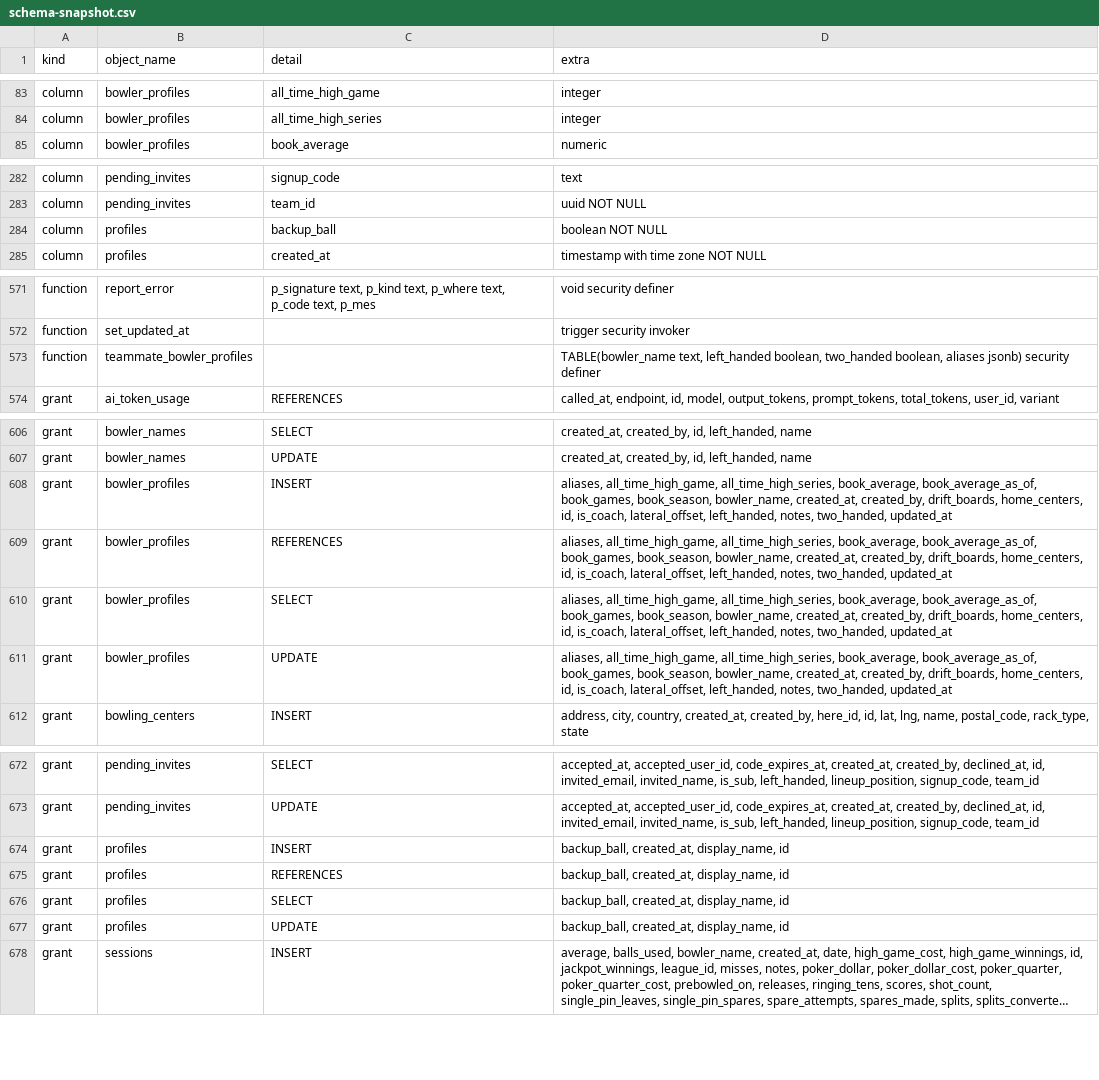
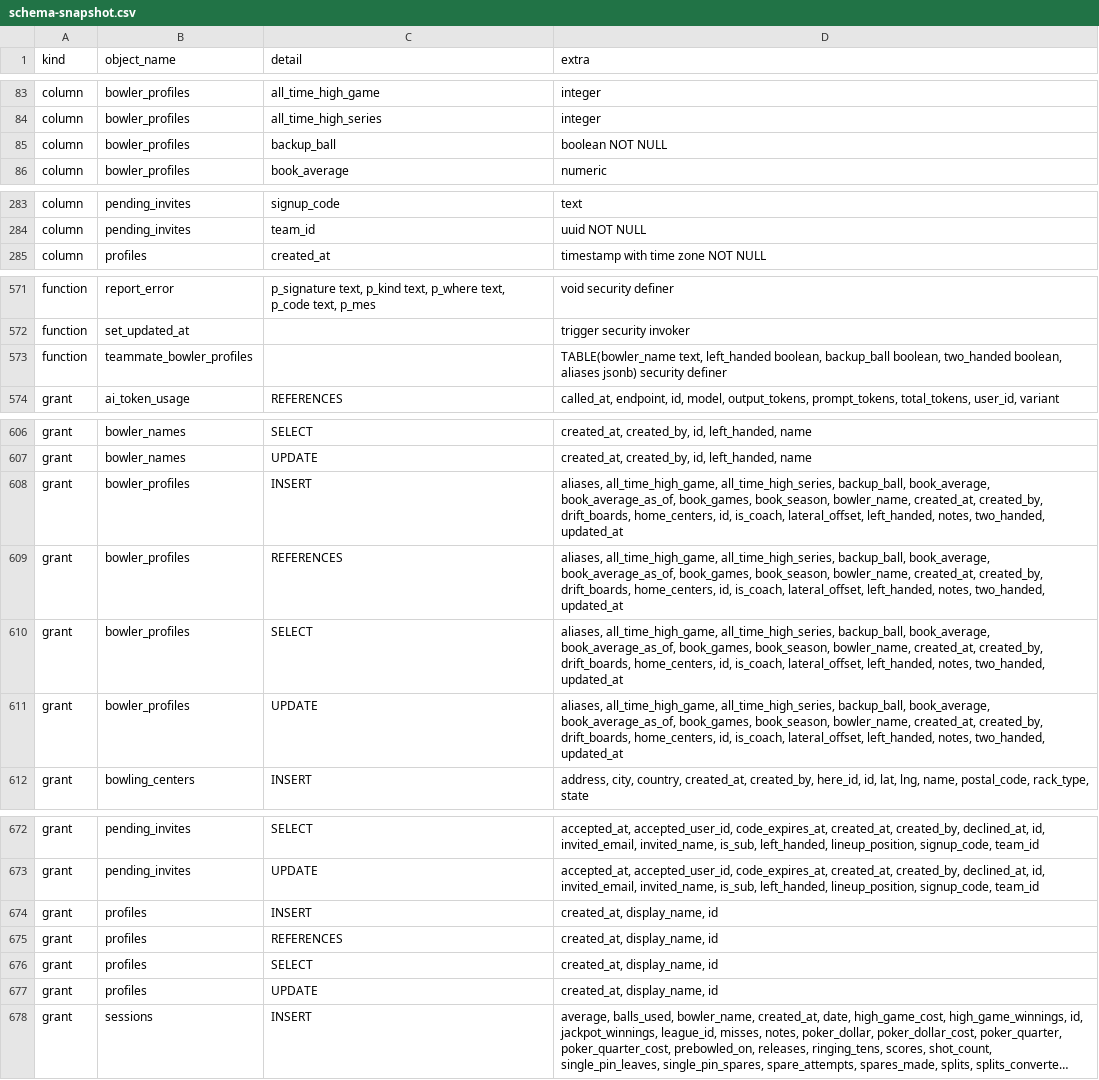
Before and after one commit to MyBowlingJourney/bowling-tracker, a CSV file: schema-snapshot.csv, drawn as a sheet; only a part is shown, gaps mark what is left out; long unchanged cells end in …; removed rows and columns are numbered as before the commit, all else as after; the diff names each change by its address in the sheet, - before the commit and + after, or states it on an @@ line.

```diff
--- a/schema-snapshot.csv
+++ b/schema-snapshot.csv
+row 85: column | bowler_profiles | backup_ball | boolean NOT NULL
-row 284: column | profiles | backup_ball | boolean NOT NULL
-D573 (extra): …left_handed boolean, two_handed boolean,…
+D573 (extra): …left_handed boolean, backup_ball boolean, two_handed boolean,…
-D608:D611 (extra): …all_time_high_game, all_time_high_series, book_average, book_average_as_of,…
+D608:D611 (extra): …all_time_high_game, all_time_high_series, backup_ball, book_average, book_average_as_of,…
-D674:D677 (extra): backup_ball, created_at, display_name, id
+D674:D677 (extra): created_at, display_name, id
```
Also changed, not shown: 2 other files.
